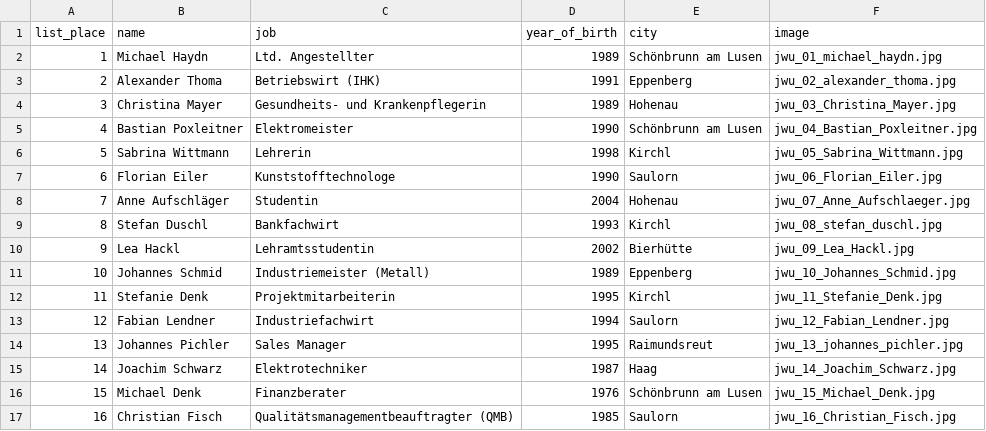
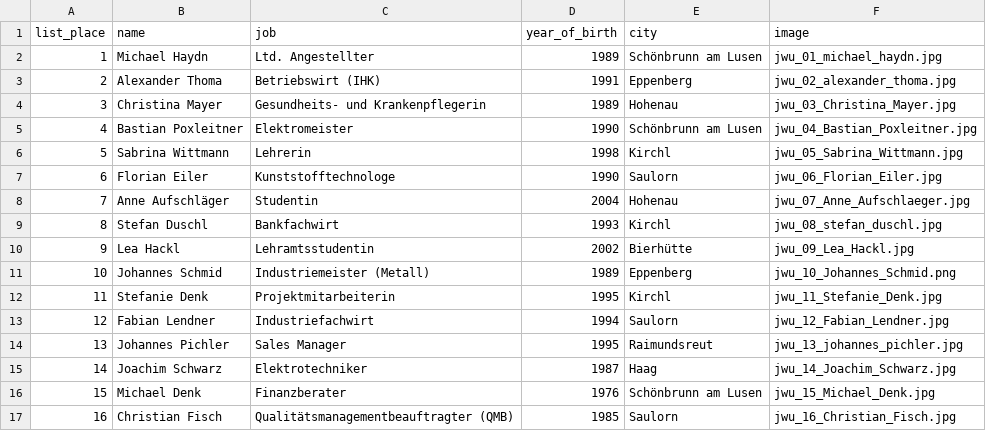
Before and after one commit to pucki1988/jwu, a CSV file: config/kandidaten.csv, drawn as a sheet; the diff names each change by its address in the sheet, - before the commit and + after, or states it on an @@ line.

```diff
--- a/config/kandidaten.csv
+++ b/config/kandidaten.csv
-F11 (image): jwu_10_Johannes_Schmid.jpg
+F11 (image): jwu_10_Johannes_Schmid.png
```
Also changed, not shown: 1 other file.
